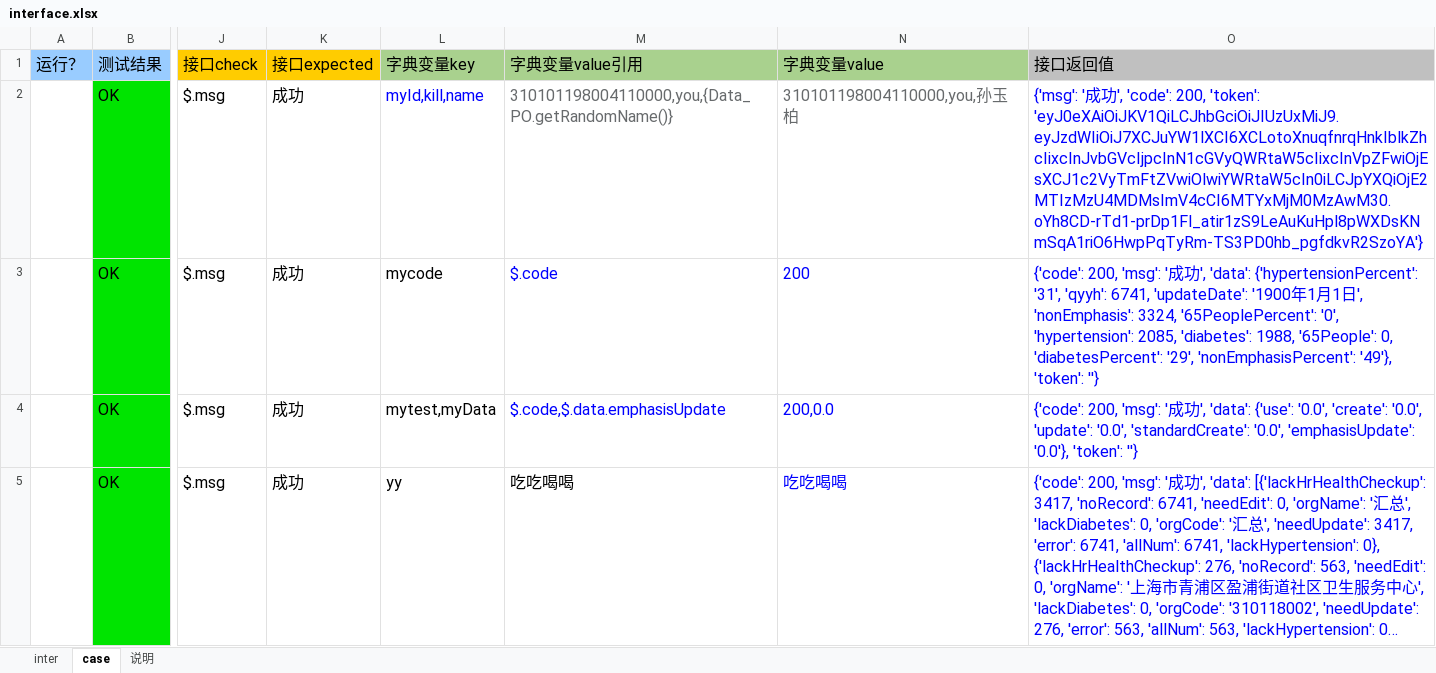
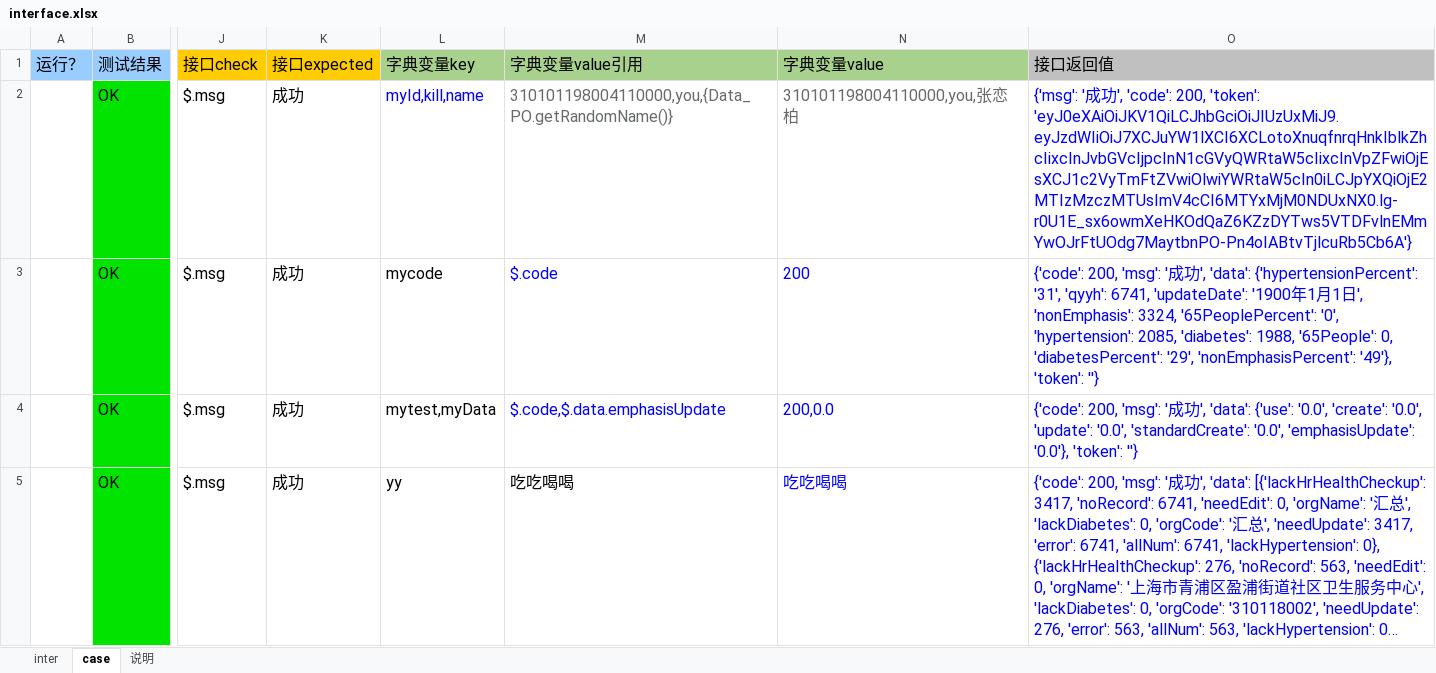
Before and after one commit to skducn/project, an Excel workbook: instance/zyjk/EHR/frame1/config/interface.xlsx, sheet case, drawn as a sheet; only a part is shown, gaps mark what is left out; long unchanged cells end in …; values as stored, in another font and other column widths than the file's, no borders; the diff covers the shown part only; the diff names each change by its address in the sheet, - before the commit and + after, or states it on an @@ line.

```diff
--- a/instance/zyjk/EHR/frame1/config/interface.xlsx (sheet case)
+++ b/instance/zyjk/EHR/frame1/config/interface.xlsx (sheet case)
-N2 (字典变量value): 310101198004110000,you,孙玉柏
+N2 (字典变量value): 310101198004110000,you,张恋柏
-O2 (接口返回值): …200, 'token': 'eyJ0eXAiOiJKV1QiLCJhbGciOiJIUzUxMiJ9.eyJzdWIiOiJ7XCJuYW1lXCI6XCLotoXnuqfnrqHnkIblkZhcIixcInJvbGVcIjpcInN1cGVyQWRtaW5cIixcInVpZFwiOjEsXCJ1c2VyTmFtZVwiOlwiYWRtaW5cIn0iLCJpYXQiOjE2MTIzMzU4MDMsImV4cCI6MTYxMjM0MzAwM30.oYh8CD-rTd1-prDp1Fl_atir1zS9LeAuKuHpl8pWXDsKNmSqA1riO6HwpPqTyRm-TS3PD0hb_pgfdkvR2SzoYA'}
+O2 (接口返回值): …200, 'token': 'eyJ0eXAiOiJKV1QiLCJhbGciOiJIUzUxMiJ9.eyJzdWIiOiJ7XCJuYW1lXCI6XCLotoXnuqfnrqHnkIblkZhcIixcInJvbGVcIjpcInN1cGVyQWRtaW5cIixcInVpZFwiOjEsXCJ1c2VyTmFtZVwiOlwiYWRtaW5cIn0iLCJpYXQiOjE2MTIzMzczMTUsImV4cCI6MTYxMjM0NDUxNX0.lg-r0U1E_sx6owmXeHKOdQaZ6KZzDYTws5VTDFvlnEMmYwOJrFtUOdg7MaytbnPO-Pn4oIABtvTjlcuRb5Cb6A'}
```
Also changed, not shown: 2 edited cells elsewhere in this sheet, 1 other file.
